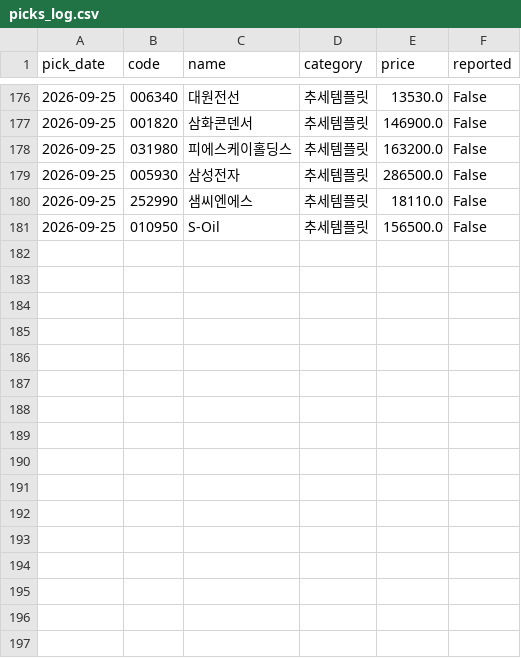
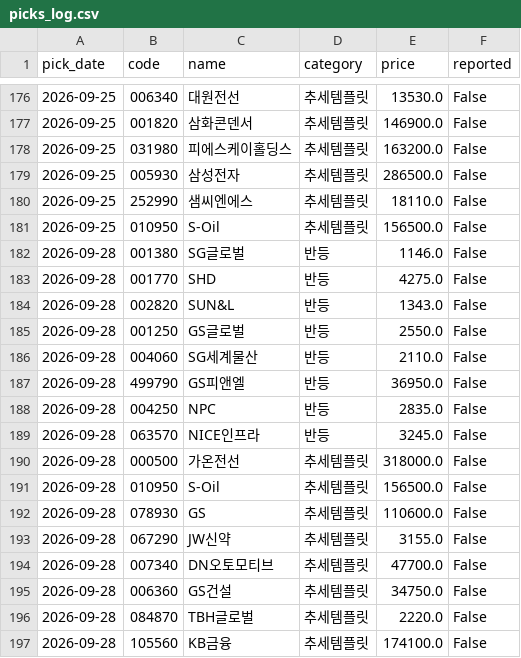
Before and after one commit to Kay2143/trading-strategy, a CSV file: picks_log.csv, drawn as a sheet; only a part is shown, gaps mark what is left out; the diff names each change by its address in the sheet, - before the commit and + after, or states it on an @@ line.

```diff
--- a/picks_log.csv
+++ b/picks_log.csv
+row 182: 2026-09-28 | 001380 | SG글로벌 | 반등 | 1146.0 | False
+row 183: 2026-09-28 | 001770 | SHD | 반등 | 4275.0 | False
+row 184: 2026-09-28 | 002820 | SUN&L | 반등 | 1343.0 | False
+row 185: 2026-09-28 | 001250 | GS글로벌 | 반등 | 2550.0 | False
+row 186: 2026-09-28 | 004060 | SG세계물산 | 반등 | 2110.0 | False
+row 187: 2026-09-28 | 499790 | GS피앤엘 | 반등 | 36950.0 | False
+row 188: 2026-09-28 | 004250 | NPC | 반등 | 2835.0 | False
+row 189: 2026-09-28 | 063570 | NICE인프라 | 반등 | 3245.0 | False
+row 190: 2026-09-28 | 000500 | 가온전선 | 추세템플릿 | 318000.0 | False
+row 191: 2026-09-28 | 010950 | S-Oil | 추세템플릿 | 156500.0 | False
+row 192: 2026-09-28 | 078930 | GS | 추세템플릿 | 110600.0 | False
+row 193: 2026-09-28 | 067290 | JW신약 | 추세템플릿 | 3155.0 | False
+row 194: 2026-09-28 | 007340 | DN오토모티브 | 추세템플릿 | 47700.0 | False
+row 195: 2026-09-28 | 006360 | GS건설 | 추세템플릿 | 34750.0 | False
+row 196: 2026-09-28 | 084870 | TBH글로벌 | 추세템플릿 | 2220.0 | False
+row 197: 2026-09-28 | 105560 | KB금융 | 추세템플릿 | 174100.0 | False
```
